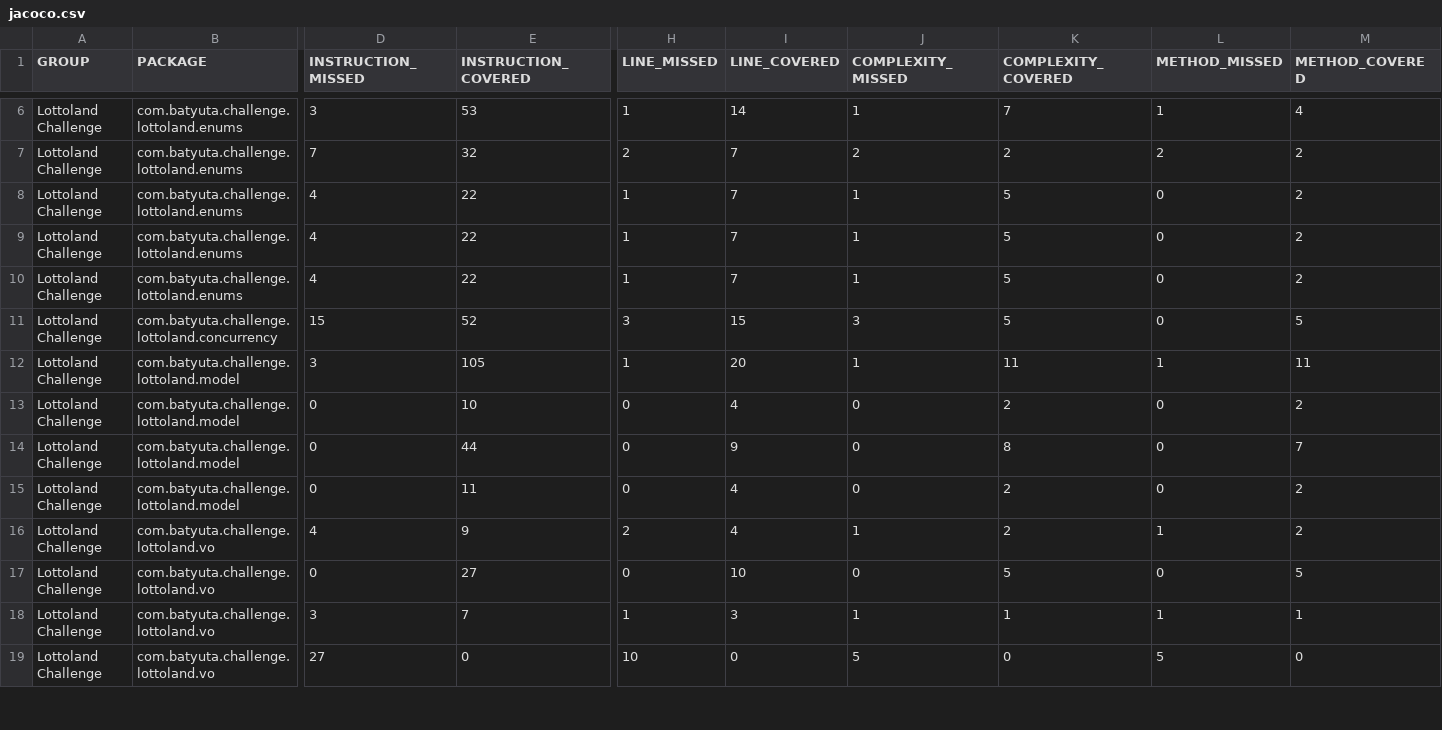
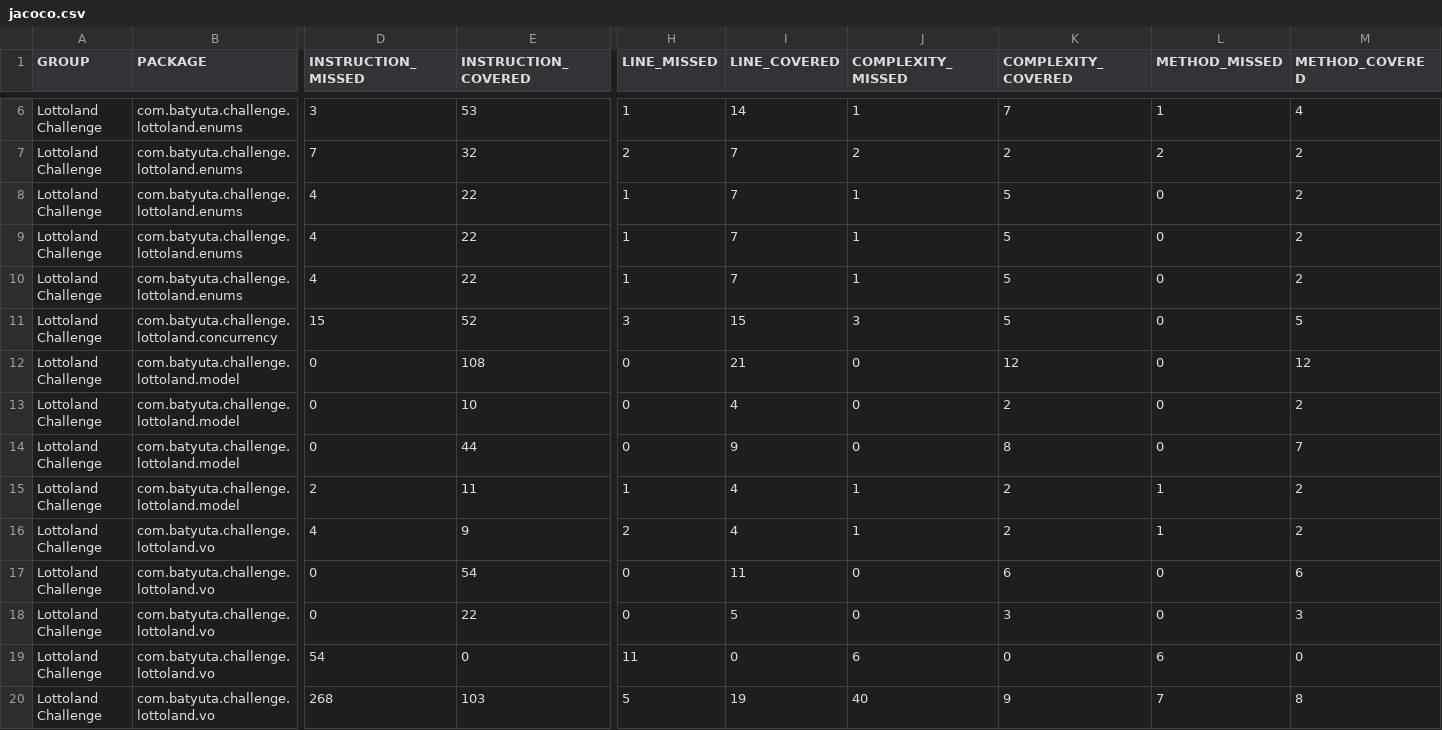
Before and after one commit to Aleksei-Batiuta/lottoland-challenge, a CSV file: docs/jacoco/jacoco.csv, drawn as a sheet; only a part is shown, gaps mark what is left out; rows hold the shown columns only; the diff covers the shown part only; the diff names each change by its address in the sheet, - before the commit and + after, or states it on an @@ line.

```diff
--- a/docs/jacoco/jacoco.csv
+++ b/docs/jacoco/jacoco.csv
-D12 (INSTRUCTION_MISSED): 3
+D12 (INSTRUCTION_MISSED): 0
-E12 (INSTRUCTION_COVERED): 105
+E12 (INSTRUCTION_COVERED): 108
-H12 (LINE_MISSED): 1
+H12 (LINE_MISSED): 0
-I12 (LINE_COVERED): 20
+I12 (LINE_COVERED): 21
-J12 (COMPLEXITY_MISSED): 1
+J12 (COMPLEXITY_MISSED): 0
-K12 (COMPLEXITY_COVERED): 11
+K12 (COMPLEXITY_COVERED): 12
-L12 (METHOD_MISSED): 1
+L12 (METHOD_MISSED): 0
-M12 (METHOD_COVERED): 11
+M12 (METHOD_COVERED): 12
-D15 (INSTRUCTION_MISSED): 0
+D15 (INSTRUCTION_MISSED): 2
-H15 (LINE_MISSED): 0
+H15 (LINE_MISSED): 1
-J15 (COMPLEXITY_MISSED): 0
+J15 (COMPLEXITY_MISSED): 1
-L15 (METHOD_MISSED): 0
+L15 (METHOD_MISSED): 1
-E17 (INSTRUCTION_COVERED): 27
+E17 (INSTRUCTION_COVERED): 54
-I17 (LINE_COVERED): 10
+I17 (LINE_COVERED): 11
-K17 (COMPLEXITY_COVERED): 5
+K17 (COMPLEXITY_COVERED): 6
-M17 (METHOD_COVERED): 5
+M17 (METHOD_COVERED): 6
-D18 (INSTRUCTION_MISSED): 3
+D18 (INSTRUCTION_MISSED): 0
-E18 (INSTRUCTION_COVERED): 7
+E18 (INSTRUCTION_COVERED): 22
-H18 (LINE_MISSED): 1
+H18 (LINE_MISSED): 0
-I18 (LINE_COVERED): 3
+I18 (LINE_COVERED): 5
-J18 (COMPLEXITY_MISSED): 1
+J18 (COMPLEXITY_MISSED): 0
-K18 (COMPLEXITY_COVERED): 1
+K18 (COMPLEXITY_COVERED): 3
-L18 (METHOD_MISSED): 1
+L18 (METHOD_MISSED): 0
-M18 (METHOD_COVERED): 1
+M18 (METHOD_COVERED): 3
-D19 (INSTRUCTION_MISSED): 27
+D19 (INSTRUCTION_MISSED): 54
-H19 (LINE_MISSED): 10
+H19 (LINE_MISSED): 11
-J19 (COMPLEXITY_MISSED): 5
+J19 (COMPLEXITY_MISSED): 6
-L19 (METHOD_MISSED): 5
+L19 (METHOD_MISSED): 6
+row 20: Lottoland Challenge | com.batyuta.challenge.lottoland.vo | 268 | 103 | 5 | 19 | 40 | 9 | 7 | 8
```
Also changed, not shown: 1 added row and 17 edited cells elsewhere in this file, 45 other files.
